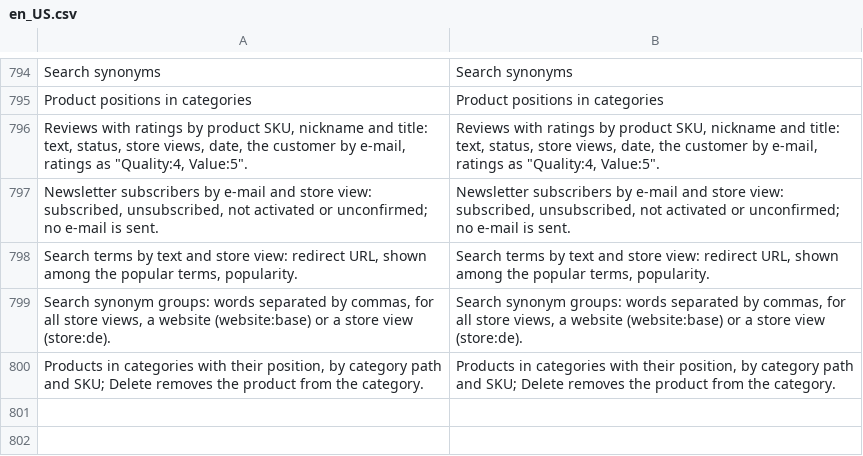
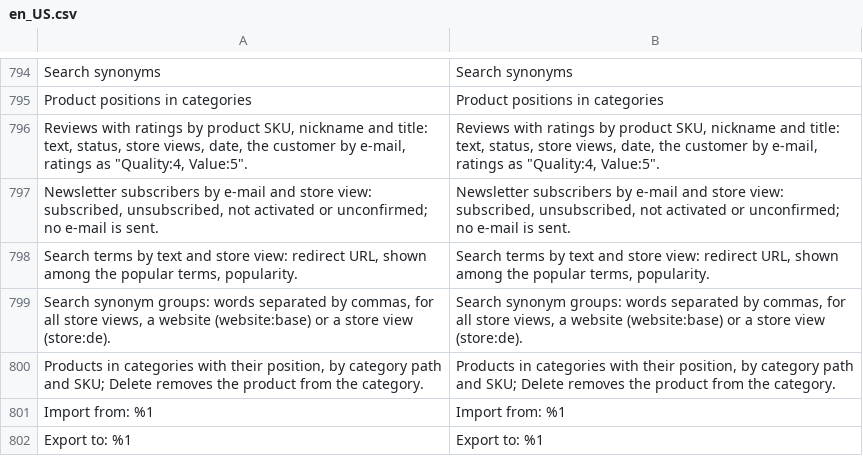
Before and after one commit to iranimij/openimport, a CSV file: i18n/en_US.csv, drawn as a sheet; only a part is shown, gaps mark what is left out.

```diff
--- a/i18n/en_US.csv
+++ b/i18n/en_US.csv
@@ -800 +800,3 @@
 "Products in categories with their position, by category path and SKU; Delete removes the product from the category.","Products in categories with their position, by category path and SKU; Delete removes the product from the category."
+"Import from: %1","Import from: %1"
+"Export to: %1","Export to: %1"
```
Also changed, not shown: i18n/de_DE.csv, 22 other files.
